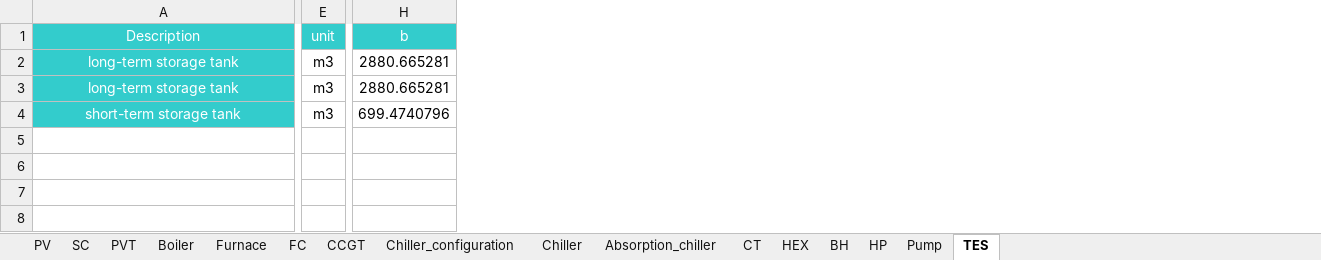
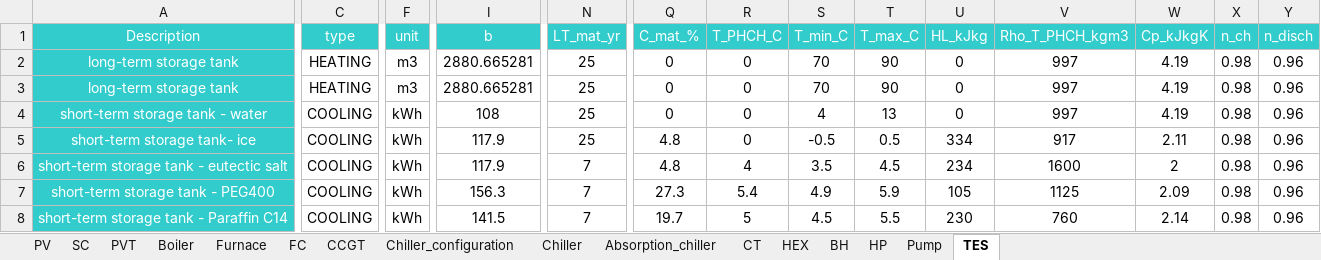
Before and after one commit to architecture-building-systems/CityEnergyAnalyst, an Excel workbook: cea/databases/CH/components/CONVERSION.xlsx, sheet TES, drawn as a sheet; only a part is shown, gaps mark what is left out; values as stored, in another font and other column widths than the file's, no borders; addresses are those after the commit; rows hold the shown columns only; the diff covers the shown part only; the diff names each change by its address in the sheet, - before the commit and + after, or states it on an @@ line.

Commit message:
Reverting TES-tab in CONVERSION.xlsx
In the last update, I accidentally deleted the information on PCM-Storages from the Swiss database. The table was now reset.

```diff
--- a/cea/databases/CH/components/CONVERSION.xlsx (sheet TES)
+++ b/cea/databases/CH/components/CONVERSION.xlsx (sheet TES)
+column C (type), rows 2-4: HEATING | HEATING | COOLING
+column N (LT_mat_yr), rows 2-4: all 25
+column Q (C_mat_%), rows 2-4: all 0
+column R (T_PHCH_C), rows 2-4: all 0
+column S (T_min_C), rows 2-4: 70 | 70 | 4
+column T (T_max_C), rows 2-4: 90 | 90 | 13
+column U (HL_kJkg), rows 2-4: all 0
+column V (Rho_T_PHCH_kgm3), rows 2-4: all 997
+column W (Cp_kJkgK), rows 2-4: all 4.19
+column X (n_ch), rows 2-4: all 0.98
+column Y (n_disch), rows 2-4: all 0.96
-A4 (Description): short-term storage tank
+A4 (Description): short-term storage tank - water
-F4 (unit): m3
+F4 (unit): kWh
-I4 (b): 699.4740796
+I4 (b): 108
+row 5: short-term storage tank- ice | COOLING | kWh | 117.9 | 25 | 4.8 | 0 | -0.5 | 0.5 | 334 | 917 | 2.11 | 0.98 | 0.96
+row 6: short-term storage tank - eutectic salt | COOLING | kWh | 117.9 | 7 | 4.8 | 4 | 3.5 | 4.5 | 234 | 1600 | 2 | 0.98 | 0.96
+row 7: short-term storage tank - PEG400 | COOLING | kWh | 156.3 | 7 | 27.3 | 5.4 | 4.9 | 5.9 | 105 | 1125 | 2.09 | 0.98 | 0.96
+row 8: short-term storage tank - Paraffin C14 | COOLING | kWh | 141.5 | 7 | 19.7 | 5 | 4.5 | 5.5 | 230 | 760 | 2.14 | 0.98 | 0.96
```
Also changed, not shown: 1 edited cell elsewhere in this sheet.
